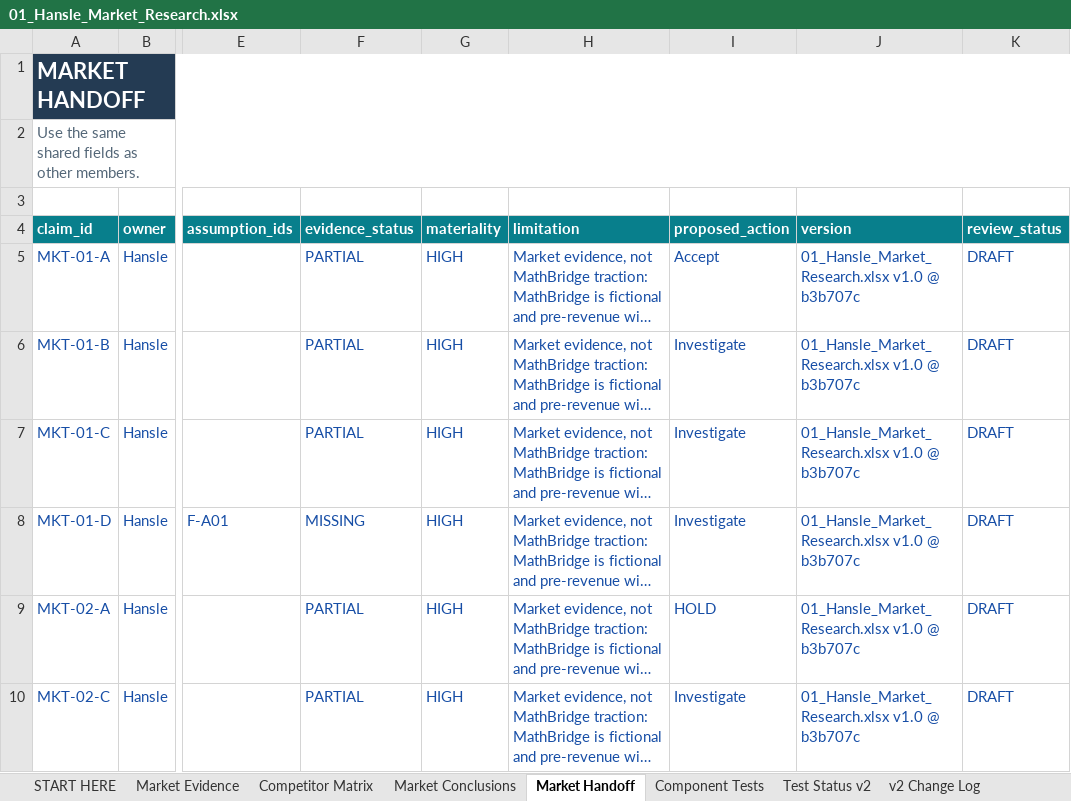
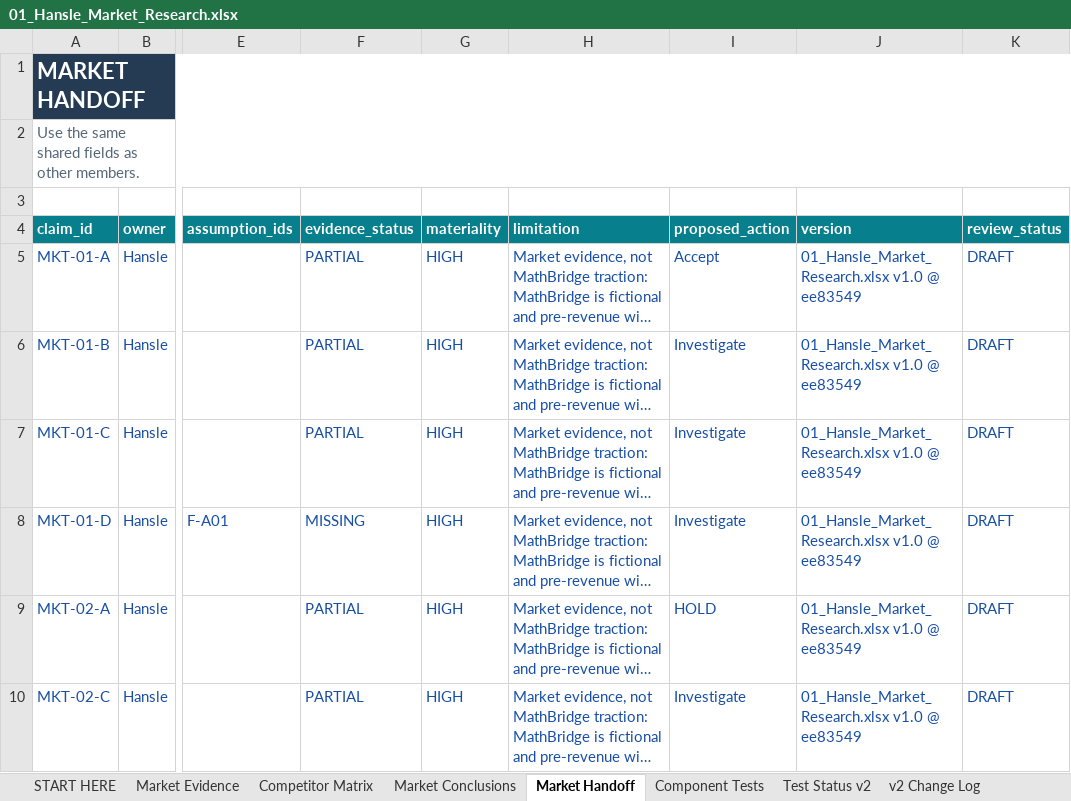
Before and after one commit to hanslelee/research-market-dump, an Excel workbook: market/out/01_Hansle_Market_Research.xlsx, sheet Market Handoff, drawn as a sheet; only a part is shown, gaps mark what is left out; long unchanged cells end in …; values as stored, in another font and other column widths than the file's, no borders; the diff names each change by its address in the sheet, - before the commit and + after, or states it on an @@ line.

```diff
--- a/market/out/01_Hansle_Market_Research.xlsx (sheet Market Handoff)
+++ b/market/out/01_Hansle_Market_Research.xlsx (sheet Market Handoff)
-J5:J10 (version): 01_Hansle_Market_Research.xlsx v1.0 @ b3b707c
+J5:J10 (version): 01_Hansle_Market_Research.xlsx v1.0 @ ee83549
```
Also changed, not shown: sheet Competitor Matrix, sheet Market Evidence, 5 other files.
